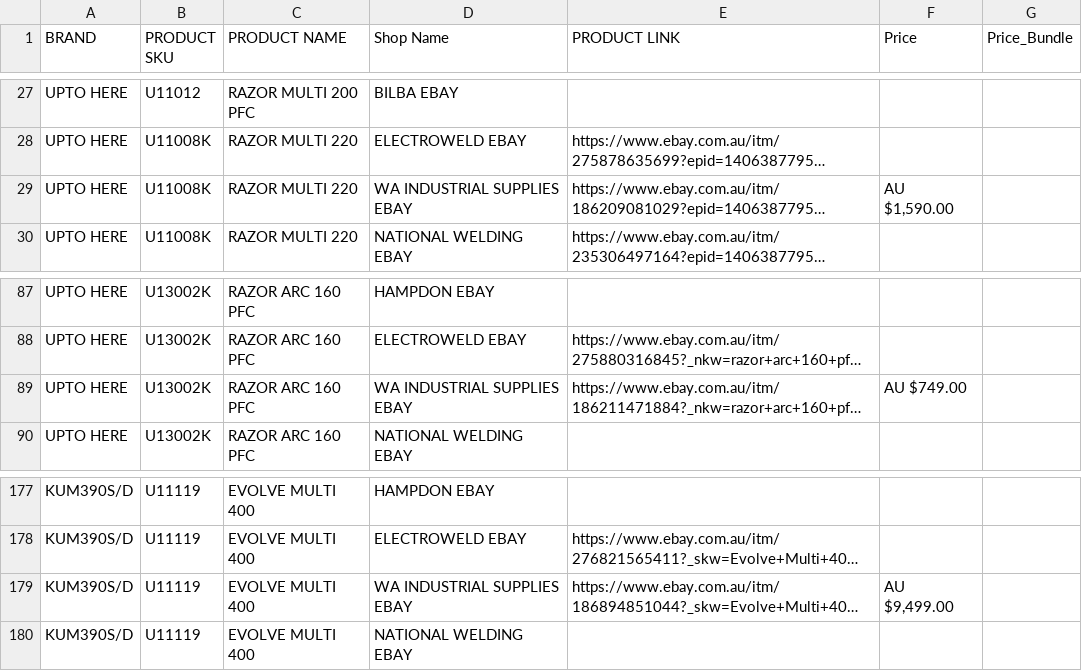
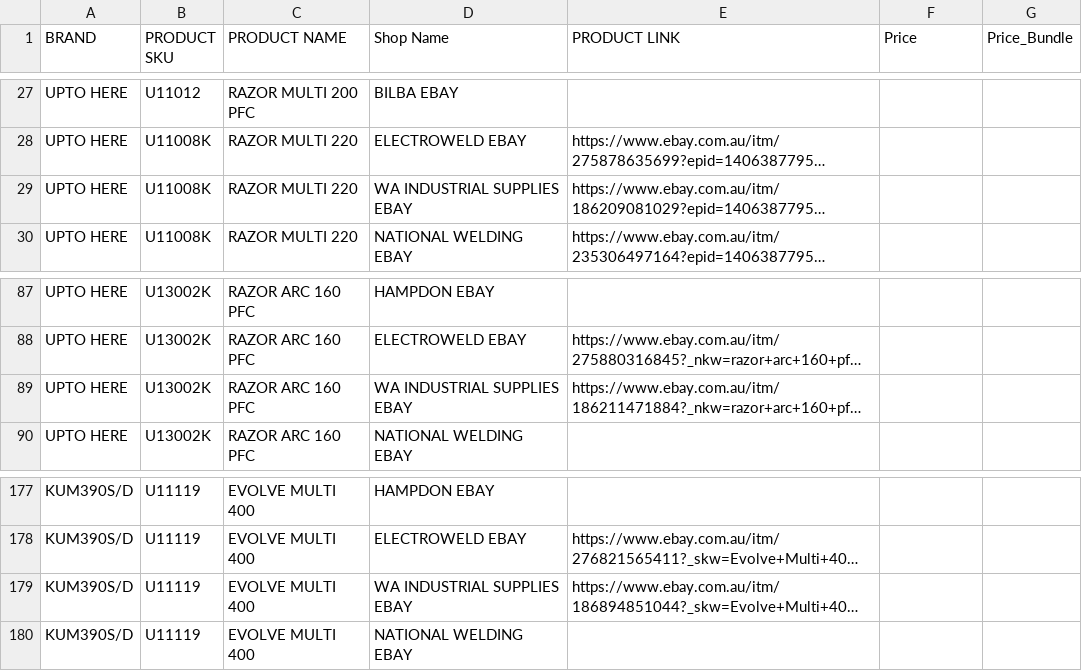
Before and after one commit to Samhith-k/scraper-electroweld, a CSV file: scraper_outputs/EBAY.csv, drawn as a sheet; only a part is shown, gaps mark what is left out; long unchanged cells end in …; the diff names each change by its address in the sheet, - before the commit and + after, or states it on an @@ line.

```diff
--- a/scraper_outputs/EBAY.csv
+++ b/scraper_outputs/EBAY.csv
-F29 (Price): AU $1,590.00
+F29 (Price): (empty)
-F89 (Price): AU $749.00
+F89 (Price): (empty)
-F179 (Price): AU $9,499.00
+F179 (Price): (empty)
```
Also changed, not shown: 2 other files.
